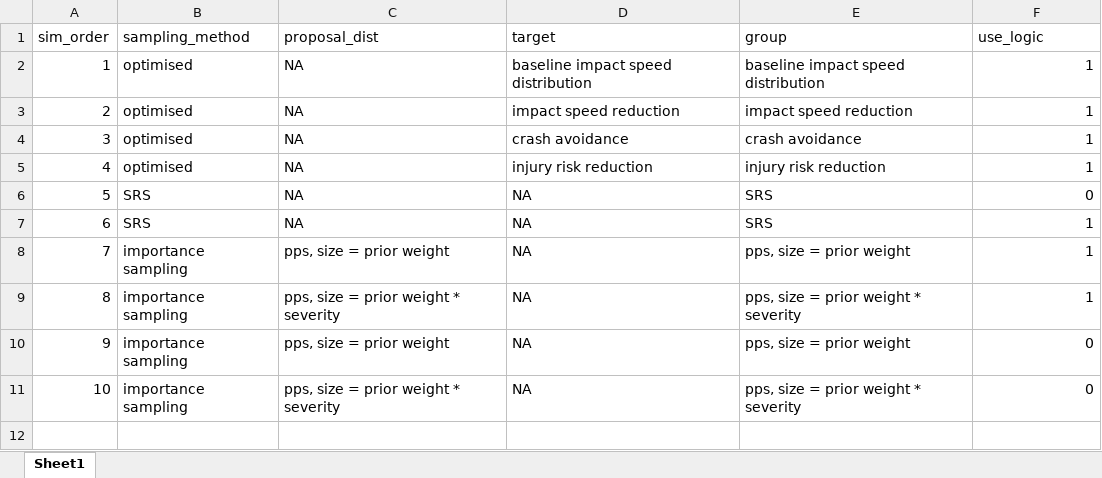
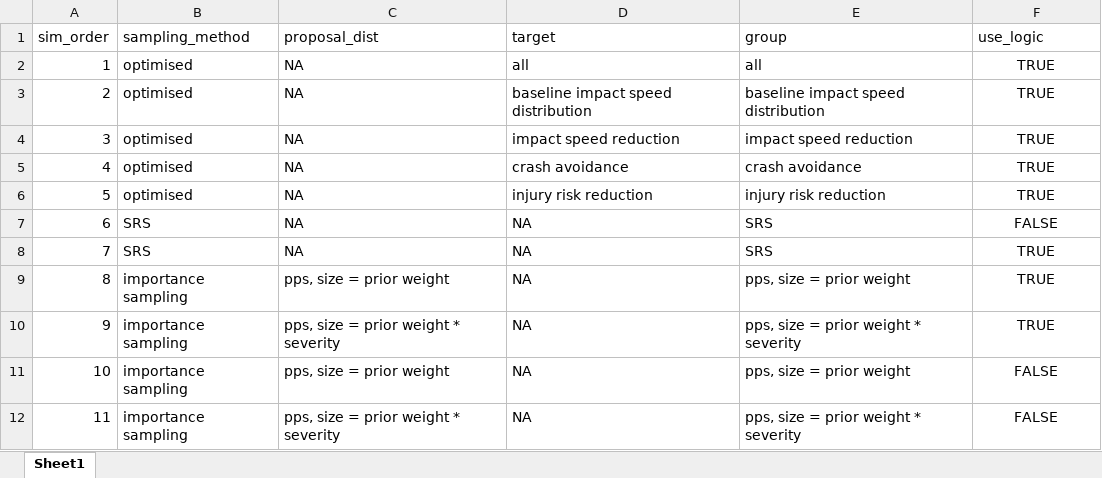
Before and after one commit to imbhe/Active-Sampling, an Excel workbook: Data/Sampling_input2.xlsx, sheet Sheet1, drawn as a sheet; values as stored, in another font and other column widths than the file's, no borders; addresses are those after the commit; the diff names each change by its address in the sheet, - before the commit and + after, or states it on an @@ line.

```diff
--- a/Data/Sampling_input2.xlsx (sheet Sheet1)
+++ b/Data/Sampling_input2.xlsx (sheet Sheet1)
+row 2: 1 | optimised | NA | all | all | TRUE
@@ column A (sim_order) renumbered from row 3 down @@
-F3:F6 (use_logic): 1
+F3:F6 (use_logic): TRUE
-F3:F12 alignment: right
+F3:F12 alignment: center
-F7 (use_logic): 0
+F7 (use_logic): FALSE
-F8:F10 (use_logic): 1
+F8:F10 (use_logic): TRUE
-F11:F12 (use_logic): 0
+F11:F12 (use_logic): FALSE
```
Also changed, not shown: Data/Sampling_input.xlsx, Data/param_input.xlsx, 1 other file.
